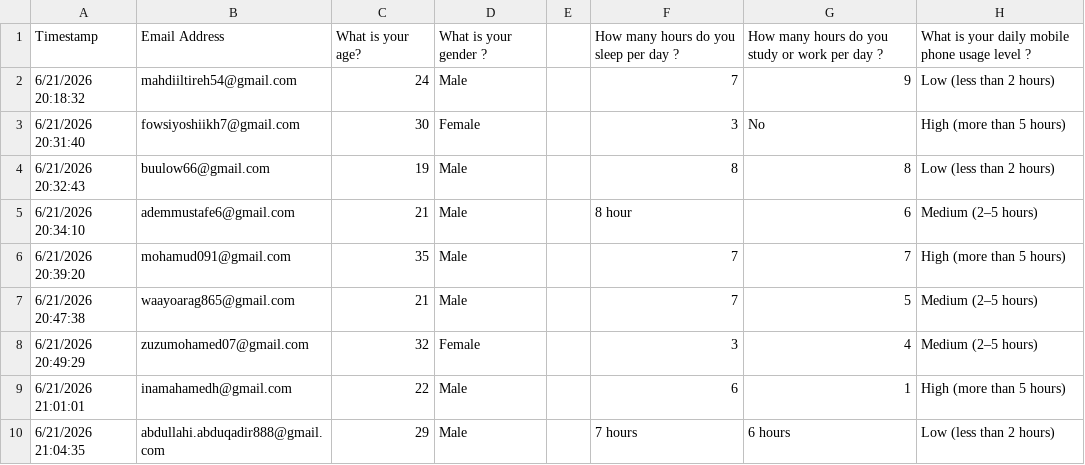
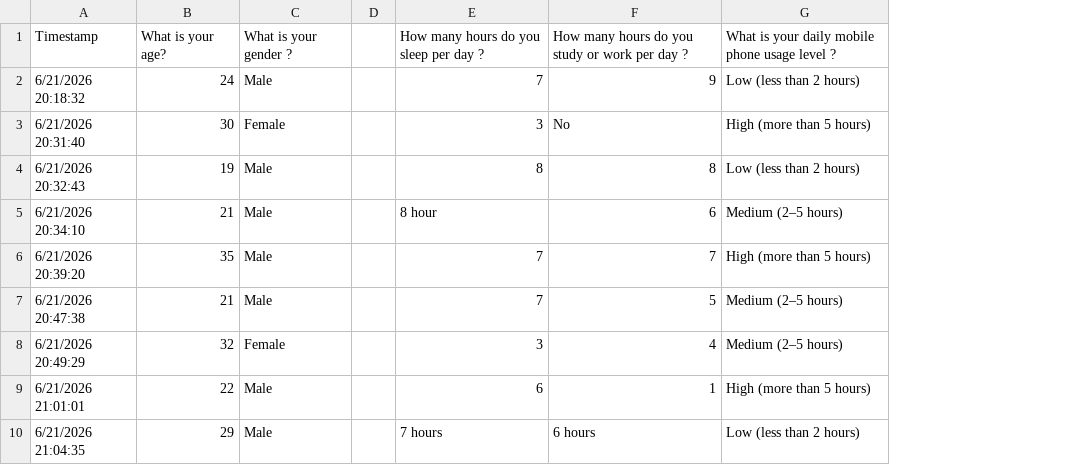
Before and after one commit to Ali-Key/ds-ml-bootcamp, a CSV file: submissions/MahdiDevSo/assignment_2/Mobile Phone Usage and Daily Habits.csv, drawn as a sheet; only a part is shown; the diff names each change by its address in the sheet, - before the commit and + after, or states it on an @@ line.

Commit message:
assignment_2 update

```diff
--- a/submissions/MahdiDevSo/assignment_2/Mobile Phone Usage and Daily Habits.csv
+++ b/submissions/MahdiDevSo/assignment_2/Mobile Phone Usage and Daily Habits.csv
-column B, rows 1-10: Email Address | mahdiiltireh54@gmail.com | fowsiyoshiikh7@gmail.com | buulow66@gmail.com | ademmustafe6@gmail.com | mohamud091@gmail.com | waayoarag865@gmail.com | zuzumohamed07@gmail.com | inamahamedh@gmail.com | abdullahi.abduqadir888@gmail.com
```
